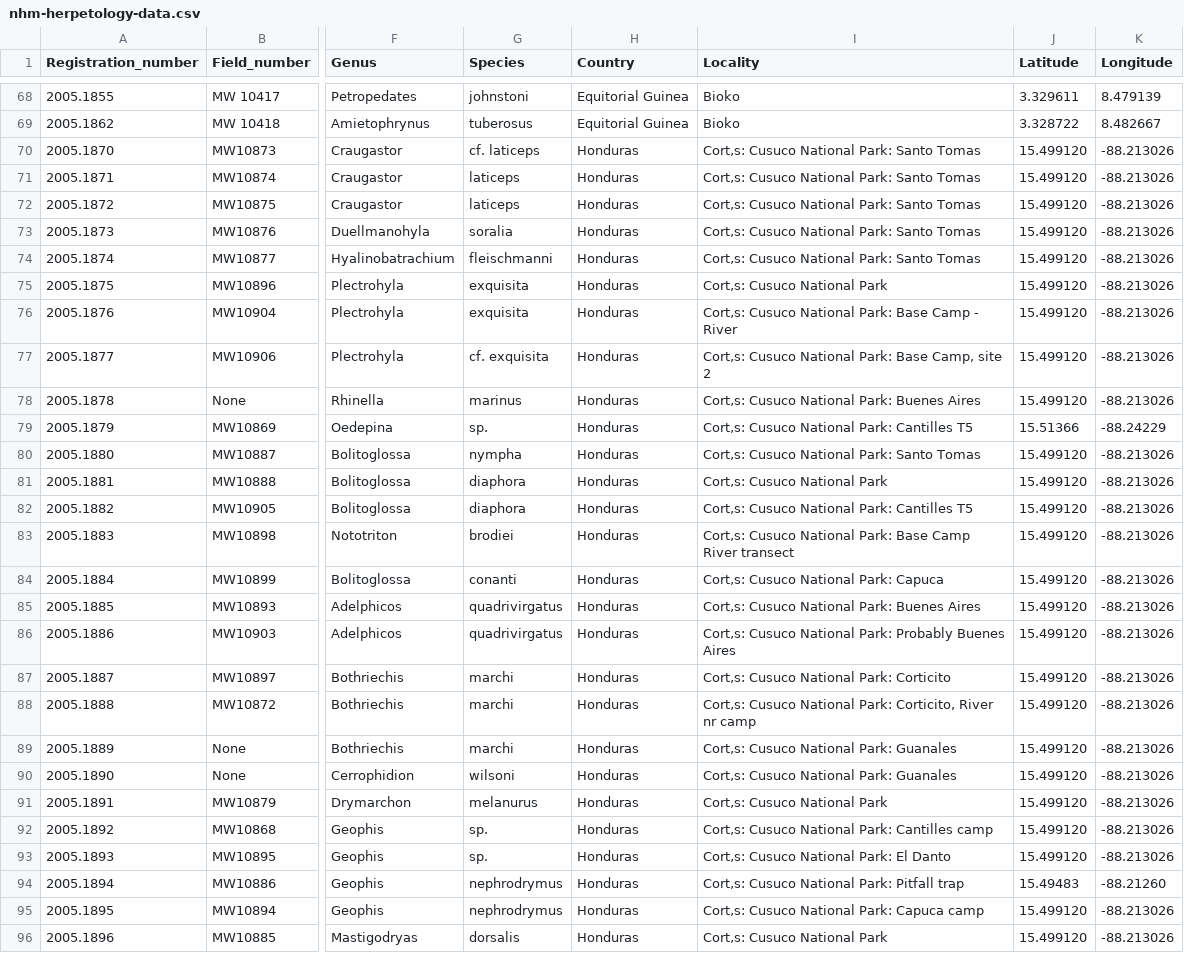
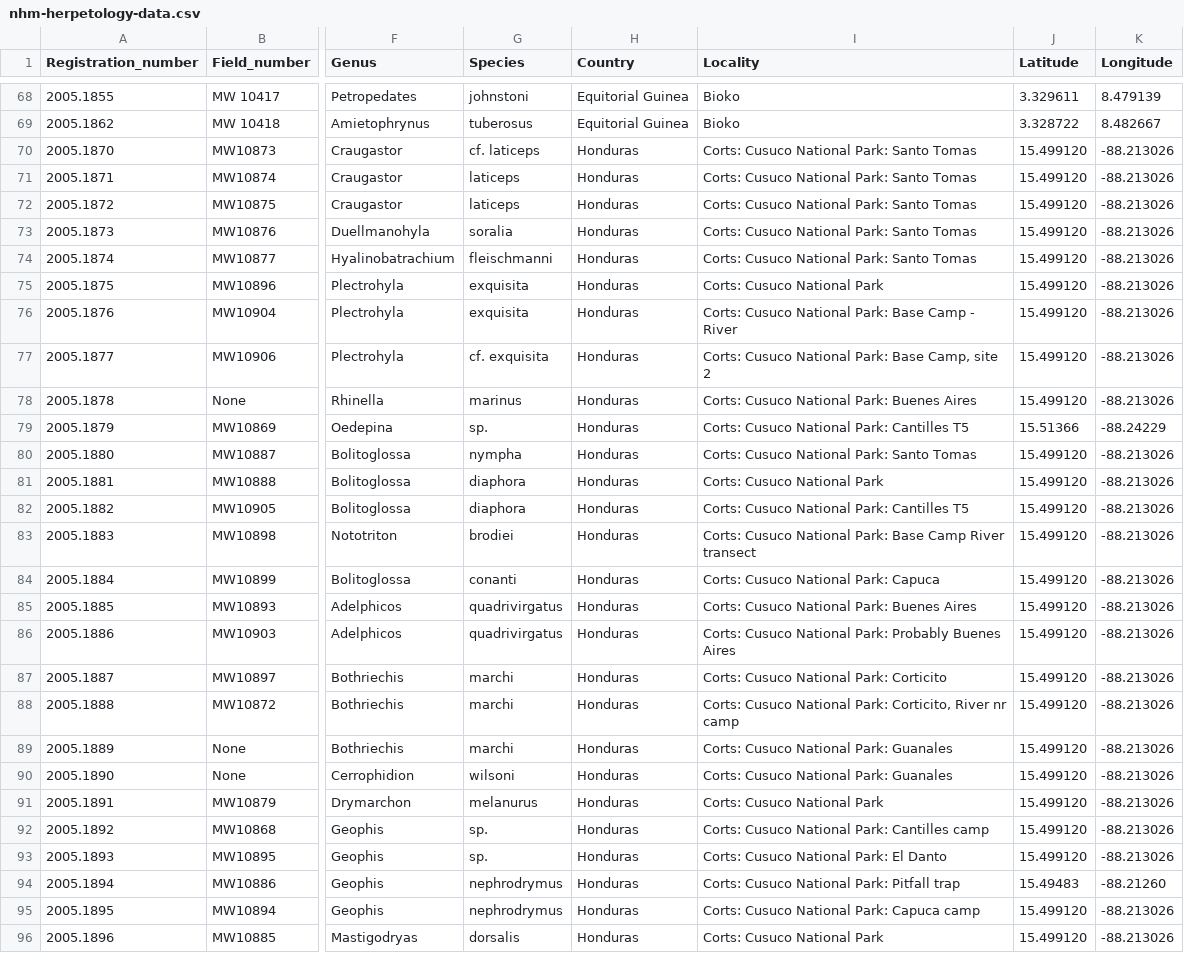
Before and after one commit to nhm-herpetology/Collection-data, a CSV file: nhm-herpetology-data.csv, drawn as a sheet; only a part is shown, gaps mark what is left out; the diff covers the shown part only; the diff names each change by its address in the sheet, - before the commit and + after, or states it on an @@ line.

Commit message:
Update nhm-herpetology-data.csv

```diff
--- a/nhm-herpetology-data.csv
+++ b/nhm-herpetology-data.csv
-I70:I74 (Locality): Cort‚s: Cusuco National Park: Santo Tomas
+I70:I74 (Locality): Corts: Cusuco National Park: Santo Tomas
-I75 (Locality): Cort‚s: Cusuco National Park
+I75 (Locality): Corts: Cusuco National Park
-I76 (Locality): Cort‚s: Cusuco National…
+I76 (Locality): Corts: Cusuco National…
-I77 (Locality): Cort‚s: Cusuco National…
+I77 (Locality): Corts: Cusuco National…
-I78 (Locality): Cort‚s: Cusuco National Park: Buenes Aires
+I78 (Locality): Corts: Cusuco National Park: Buenes Aires
-I79 (Locality): Cort‚s: Cusuco National Park: Cantilles T5
+I79 (Locality): Corts: Cusuco National Park: Cantilles T5
-I80 (Locality): Cort‚s: Cusuco National Park: Santo Tomas
+I80 (Locality): Corts: Cusuco National Park: Santo Tomas
-I81 (Locality): Cort‚s: Cusuco National Park
+I81 (Locality): Corts: Cusuco National Park
-I82 (Locality): Cort‚s: Cusuco National Park: Cantilles T5
+I82 (Locality): Corts: Cusuco National Park: Cantilles T5
-I83 (Locality): Cort‚s: Cusuco National…
+I83 (Locality): Corts: Cusuco National…
-I84 (Locality): Cort‚s: Cusuco National Park: Capuca
+I84 (Locality): Corts: Cusuco National Park: Capuca
-I85 (Locality): Cort‚s: Cusuco National Park: Buenes Aires
+I85 (Locality): Corts: Cusuco National Park: Buenes Aires
-I86 (Locality): Cort‚s: Cusuco National…
+I86 (Locality): Corts: Cusuco National…
-I87 (Locality): Cort‚s: Cusuco National Park: Corticito
+I87 (Locality): Corts: Cusuco National Park: Corticito
-I88 (Locality): Cort‚s: Cusuco National…
+I88 (Locality): Corts: Cusuco National…
-I89:I90 (Locality): Cort‚s: Cusuco National Park: Guanales
+I89:I90 (Locality): Corts: Cusuco National Park: Guanales
-I91 (Locality): Cort‚s: Cusuco National Park
+I91 (Locality): Corts: Cusuco National Park
-I92 (Locality): Cort‚s: Cusuco National Park: Cantilles camp
+I92 (Locality): Corts: Cusuco National Park: Cantilles camp
-I93 (Locality): Cort‚s: Cusuco National Park: El Danto
+I93 (Locality): Corts: Cusuco National Park: El Danto
-I94 (Locality): Cort‚s: Cusuco National Park: Pitfall trap
+I94 (Locality): Corts: Cusuco National Park: Pitfall trap
-I95 (Locality): Cort‚s: Cusuco National Park: Capuca camp
+I95 (Locality): Corts: Cusuco National Park: Capuca camp
-I96 (Locality): Cort‚s: Cusuco National Park
+I96 (Locality): Corts: Cusuco National Park
```
Also changed, not shown: 15 edited cells elsewhere in this file.
